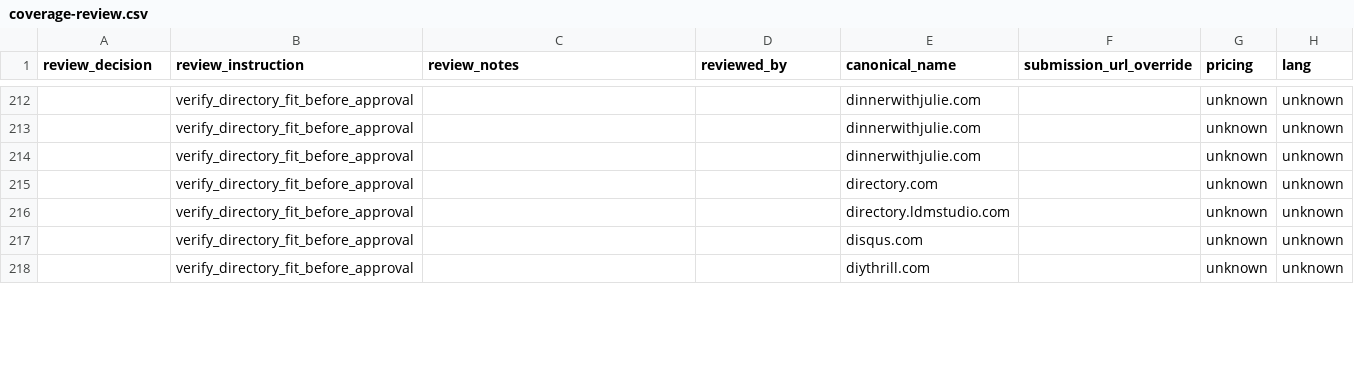
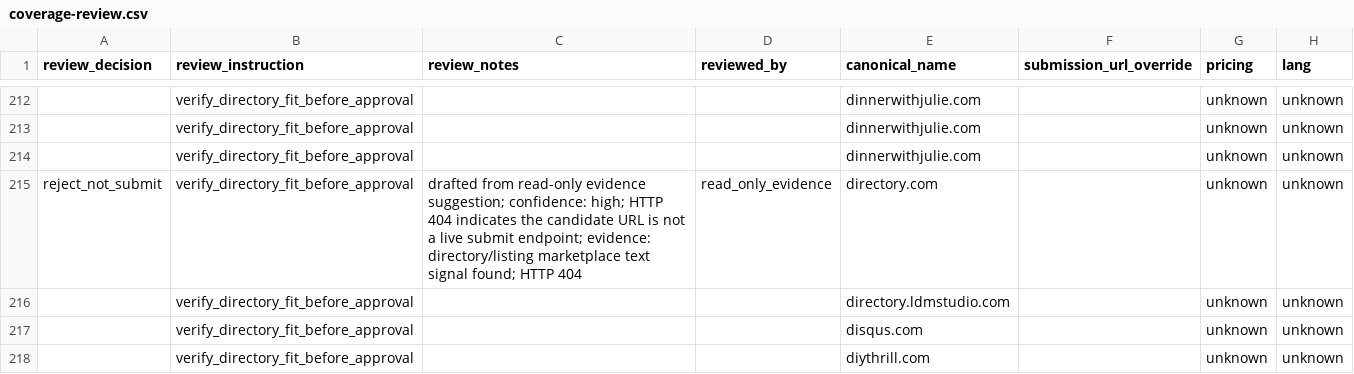
Before and after one commit to camaker/backlink-pilot, a CSV file: backlink-url/coverage-review.csv, drawn as a sheet; only a part is shown, gaps mark what is left out; the diff covers the shown part only; the diff names each change by its address in the sheet, - before the commit and + after, or states it on an @@ line.

Commit message:
feat: process P2 coverage review rejection batches

```diff
--- a/backlink-url/coverage-review.csv
+++ b/backlink-url/coverage-review.csv
-A215 (review_decision): (empty)
+A215 (review_decision): reject_not_submit
-C215 (review_notes): (empty)
+C215 (review_notes): drafted from read-only evidence suggestion; confidence: high; HTTP 404 indicates the candidate URL is not a live submit endpoint; evidence: directory/listing marketplace text signal found; HTTP 404
-D215 (reviewed_by): (empty)
+D215 (reviewed_by): read_only_evidence
```
Also changed, not shown: 68 edited cells elsewhere in this file, 46 other files.
